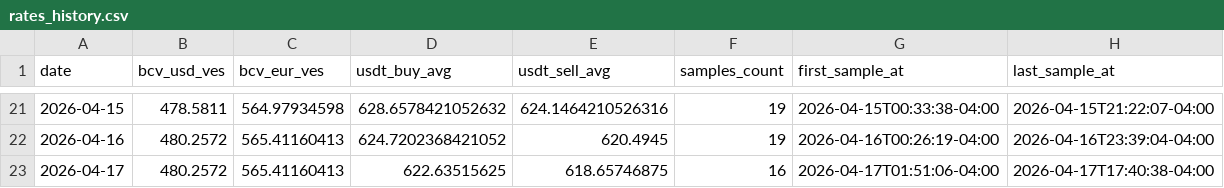
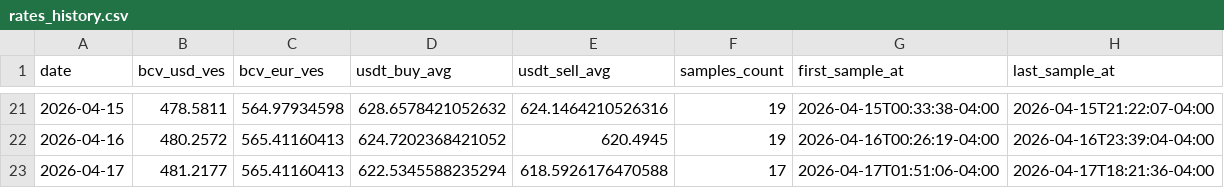
Before and after one commit to vhurdaneta/trmnl-currency-plugin, a CSV file: data/rates_history.csv, drawn as a sheet; only a part is shown, gaps mark what is left out.

```diff
--- a/data/rates_history.csv
+++ b/data/rates_history.csv
@@ -22,2 +22,2 @@ date,bcv_usd_ves,bcv_eur_ves,usdt_buy_avg,usdt_sell_avg,samples_count,first_samp
 2026-04-16,480.2572,565.41160413,624.7202368421052,620.4945,19,2026-04-16T00:26:19-04:00,2026-04-16T23:39:04-04:00
-2026-04-17,480.2572,565.41160413,622.63515625,618.65746875,16,2026-04-17T01:51:06-04:00,2026-04-17T17:40:38-04:00
+2026-04-17,481.2177,565.41160413,622.5345588235294,618.5926176470588,17,2026-04-17T01:51:06-04:00,2026-04-17T18:21:36-04:00
```
Also changed, not shown: data/binance_samples.csv, 1 other file.
